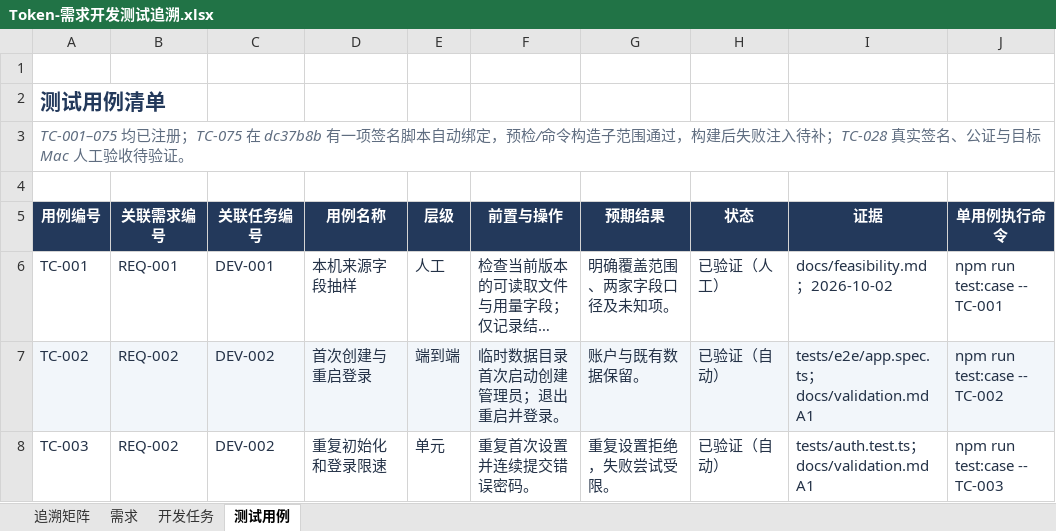
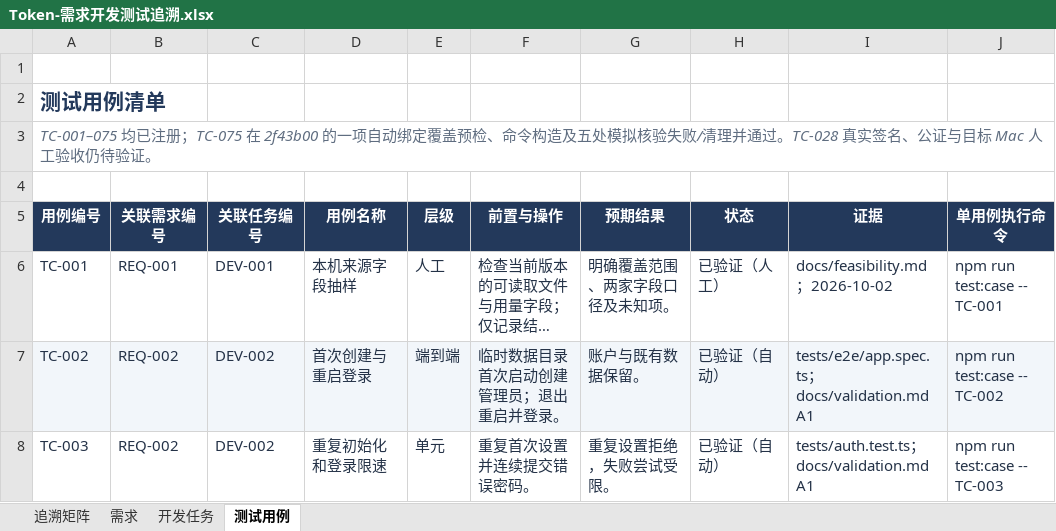
Before and after one commit to lzhe72/Token, an Excel workbook: outputs/20261002-token-docs/Token-需求开发测试追溯.xlsx, sheet 测试用例, drawn as a sheet; only a part is shown; long unchanged cells end in …; values as stored, in another font and other column widths than the file's, no borders; the diff covers the shown part only; the diff names each change by its address in the sheet, - before the commit and + after, or states it on an @@ line.

```diff
--- a/outputs/20261002-token-docs/Token-需求开发测试追溯.xlsx (sheet 测试用例)
+++ b/outputs/20261002-token-docs/Token-需求开发测试追溯.xlsx (sheet 测试用例)
-A3 (用例编号): …；TC-075 在 dc37b8b 有一项签名脚本自动绑定，预检/命令构造子范围通过，构建后失败注入待补；TC-028 真实签名、公证与目标 Mac 人工验收待验证。
+A3 (用例编号): …；TC-075 在 2f43b00 的一项自动绑定覆盖预检、命令构造及五处模拟核验失败/清理并通过。TC-028 真实签名、公证与目标 Mac 人工验收仍待验证。
```
Also changed, not shown: 4 edited cells elsewhere in this sheet, sheet 需求, sheet 开发任务, sheet 追溯矩阵, 8 other files.
